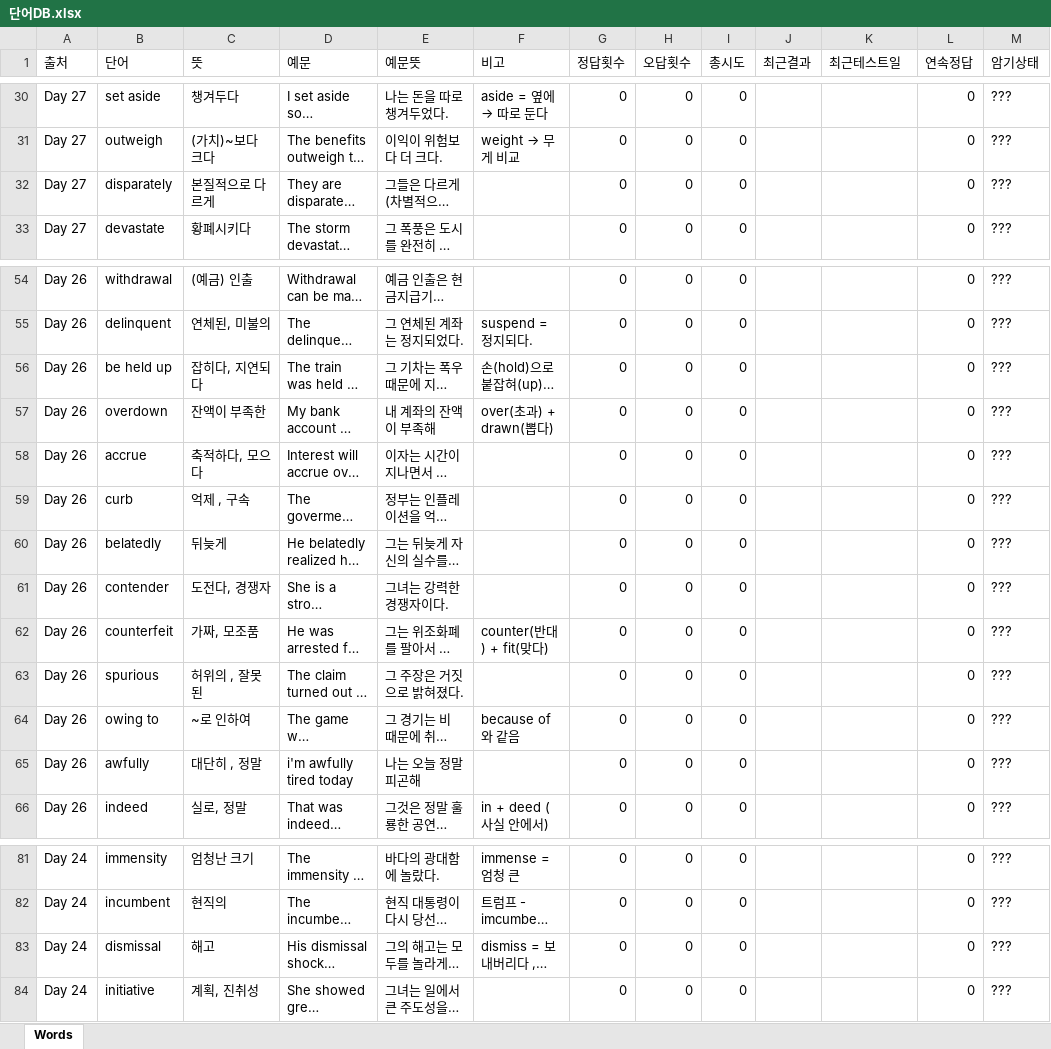
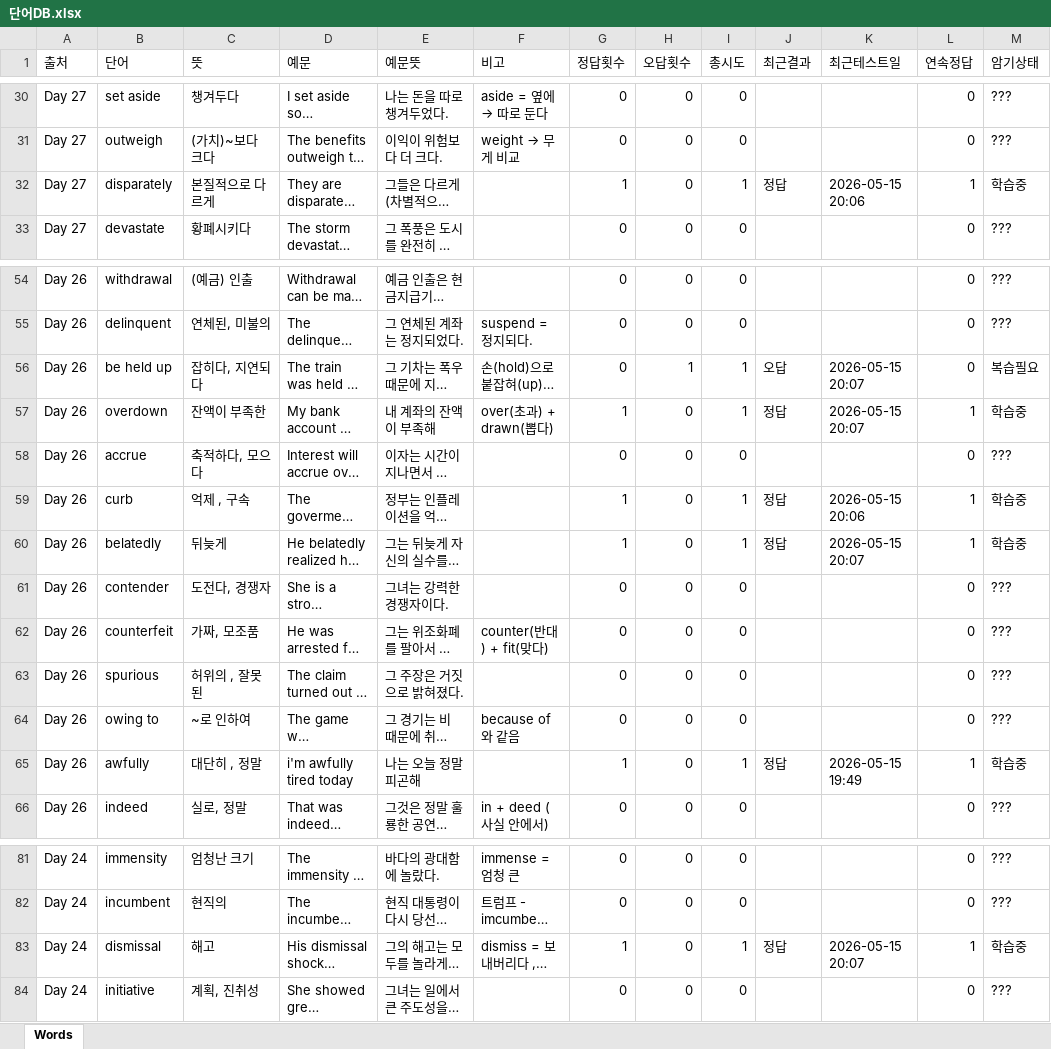
Before and after one commit to GamGomYang/vocab-card, an Excel workbook: 단어DB.xlsx, sheet Words, drawn as a sheet; only a part is shown, gaps mark what is left out; long unchanged cells end in …; values as stored, in another font and other column widths than the file's, no borders; the diff covers the shown part only; the diff names each change by its address in the sheet, - before the commit and + after, or states it on an @@ line.

```diff
--- a/단어DB.xlsx (sheet Words)
+++ b/단어DB.xlsx (sheet Words)
-G32 (정답횟수): 0
+G32 (정답횟수): 1
-I32 (총시도): 0
+I32 (총시도): 1
-J32 (최근결과): (empty)
+J32 (최근결과): 정답
-K32 (최근테스트일): (empty)
+K32 (최근테스트일): 2026-05-15 20:06
-L32 (연속정답): 0
+L32 (연속정답): 1
-M32 (암기상태): ???
+M32 (암기상태): 학습중
-H56 (오답횟수): 0
+H56 (오답횟수): 1
-I56:I57 (총시도): 0
+I56:I57 (총시도): 1
-J56 (최근결과): (empty)
+J56 (최근결과): 오답
-K56:K57 (최근테스트일): (empty)
+K56:K57 (최근테스트일): 2026-05-15 20:07
-M56 (암기상태): ???
+M56 (암기상태): 복습필요
-G57 (정답횟수): 0
+G57 (정답횟수): 1
-J57 (최근결과): (empty)
+J57 (최근결과): 정답
-L57 (연속정답): 0
+L57 (연속정답): 1
-M57 (암기상태): ???
+M57 (암기상태): 학습중
-G59:G60 (정답횟수): 0
+G59:G60 (정답횟수): 1
-I59:I60 (총시도): 0
+I59:I60 (총시도): 1
-J59:J60 (최근결과): (empty)
+J59:J60 (최근결과): 정답
-K59 (최근테스트일): (empty)
+K59 (최근테스트일): 2026-05-15 20:06
-L59:L60 (연속정답): 0
+L59:L60 (연속정답): 1
-M59:M60 (암기상태): ???
+M59:M60 (암기상태): 학습중
-K60 (최근테스트일): (empty)
+K60 (최근테스트일): 2026-05-15 20:07
-G65 (정답횟수): 0
+G65 (정답횟수): 1
-I65 (총시도): 0
+I65 (총시도): 1
-J65 (최근결과): (empty)
+J65 (최근결과): 정답
-K65 (최근테스트일): (empty)
+K65 (최근테스트일): 2026-05-15 19:49
-L65 (연속정답): 0
+L65 (연속정답): 1
-M65 (암기상태): ???
+M65 (암기상태): 학습중
-G83 (정답횟수): 0
+G83 (정답횟수): 1
-I83 (총시도): 0
+I83 (총시도): 1
-J83 (최근결과): (empty)
+J83 (최근결과): 정답
-K83 (최근테스트일): (empty)
+K83 (최근테스트일): 2026-05-15 20:07
-L83 (연속정답): 0
+L83 (연속정답): 1
-M83 (암기상태): ???
+M83 (암기상태): 학습중
```
Also changed, not shown: 70 edited cells elsewhere in this sheet, 17 other files.
